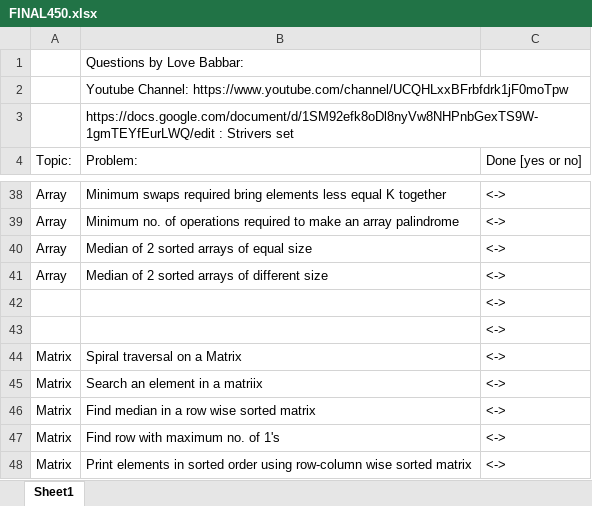
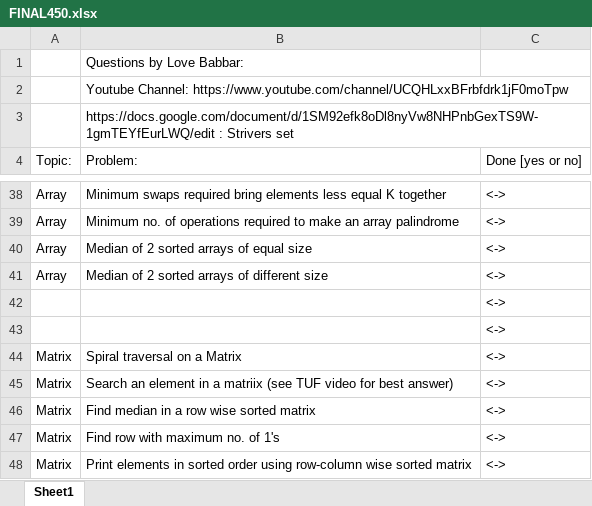
Before and after one commit to MuskanGupta1503/My-CP-practice, an Excel workbook: DS-ALGO-INTERVIEW/FINAL450.xlsx, sheet Sheet1, drawn as a sheet; only a part is shown, gaps mark what is left out; values as stored, in another font and other column widths than the file's, no cell formats; the diff names each change by its address in the sheet, - before the commit and + after, or states it on an @@ line.

```diff
--- a/DS-ALGO-INTERVIEW/FINAL450.xlsx (sheet Sheet1)
+++ b/DS-ALGO-INTERVIEW/FINAL450.xlsx (sheet Sheet1)
-B45 (Problem:): …a matriix
+B45 (Problem:): …a matriix (see TUF video for best answer)
```
Also changed, not shown: cell formats, 24 other files.
